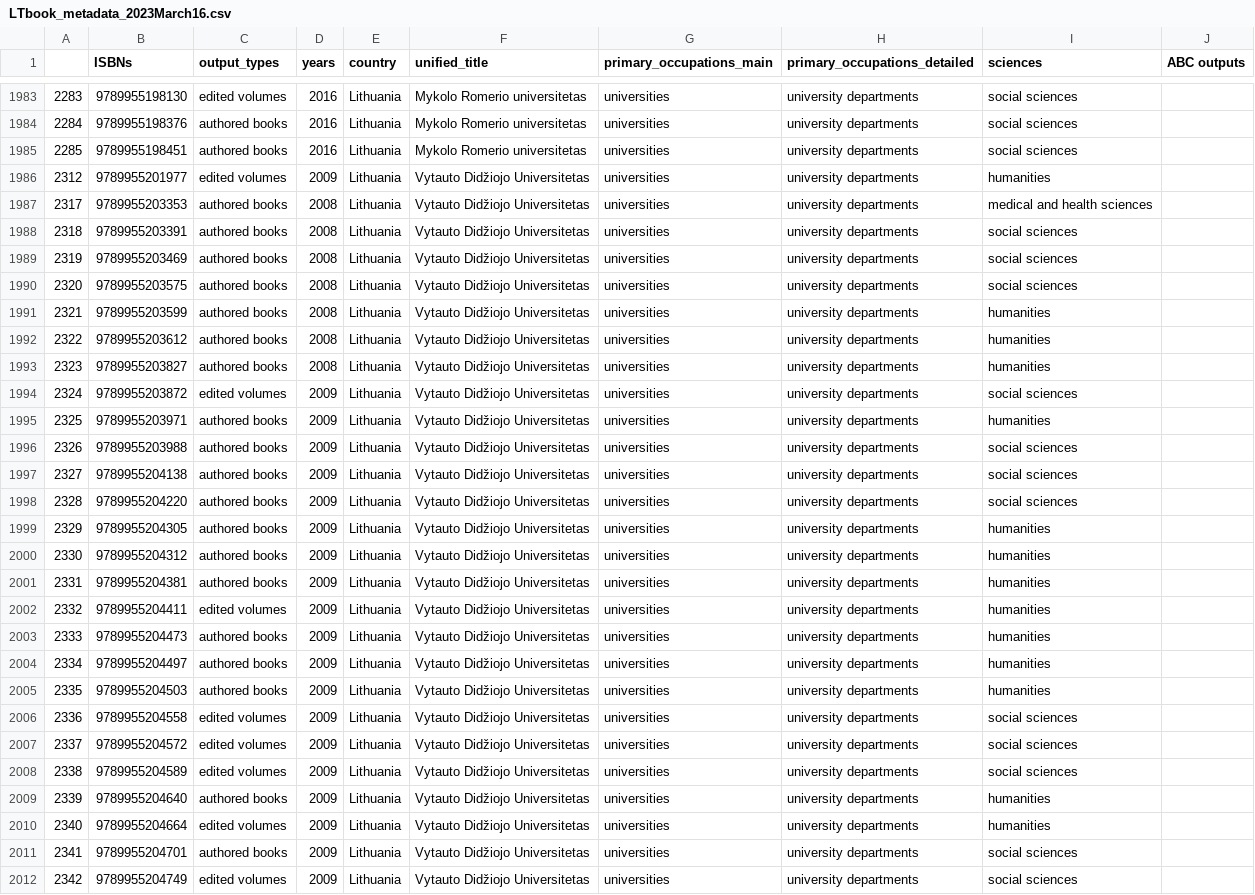
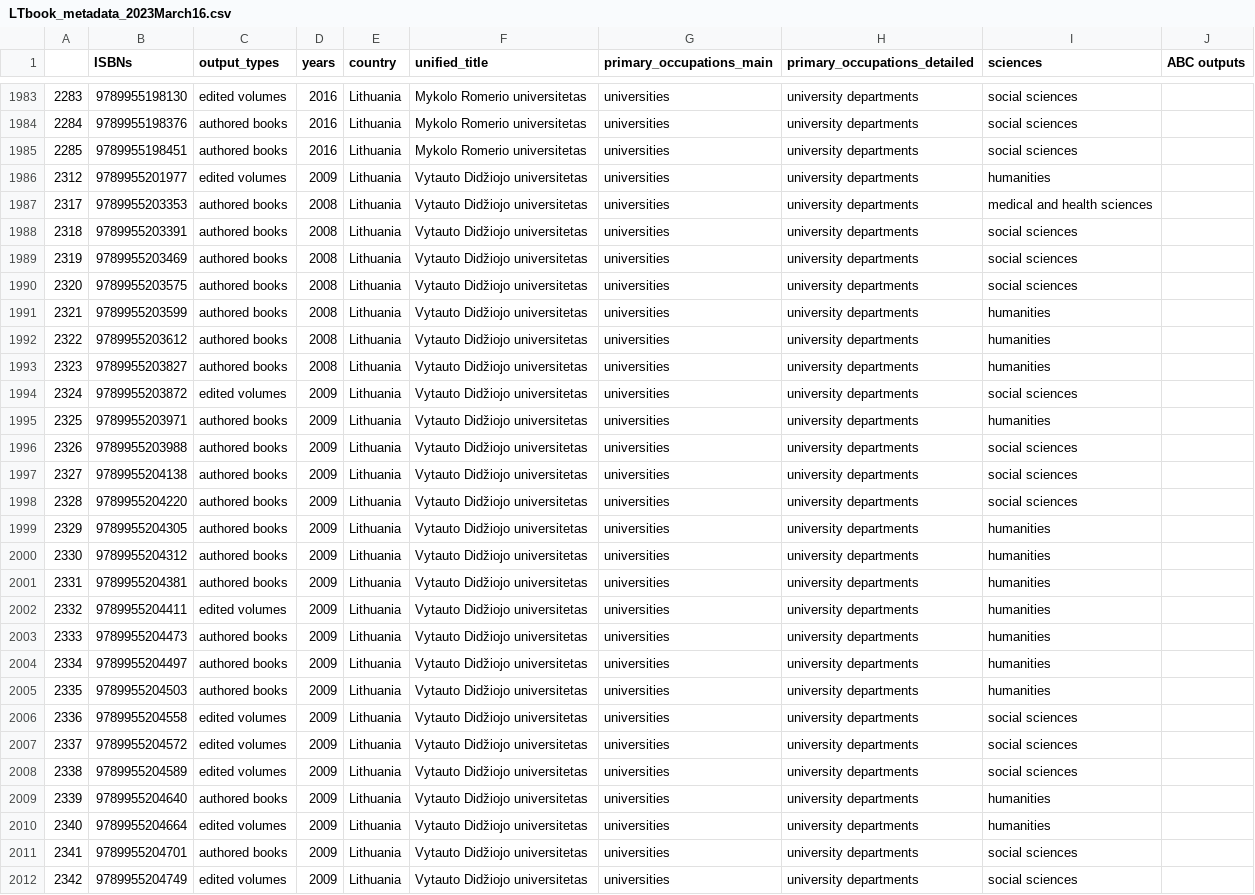
Before and after one commit to EleonoraDagiene/isbns-metadata, a CSV file: LTbook_metadata_2023March16.csv, drawn as a sheet; only a part is shown, gaps mark what is left out; the diff covers the shown part only; the diff names each change by its address in the sheet, - before the commit and + after, or states it on an @@ line.

Commit message:
corrected publishers' names in 'unified_title'

```diff
--- a/LTbook_metadata_2023March16.csv
+++ b/LTbook_metadata_2023March16.csv
-F1986:F2012 (unified_title): Vytauto Didžiojo Universitetas
+F1986:F2012 (unified_title): Vytauto Didžiojo universitetas
```
Also changed, not shown: 103 edited cells elsewhere in this file.
